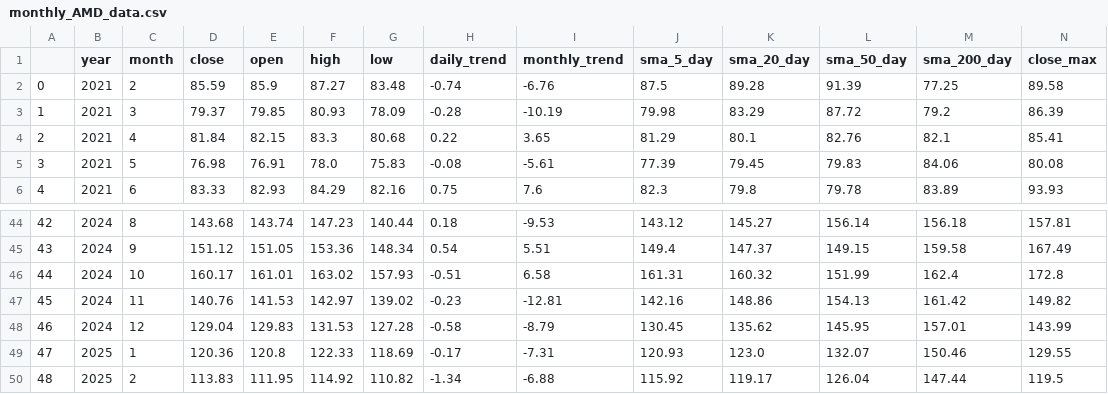
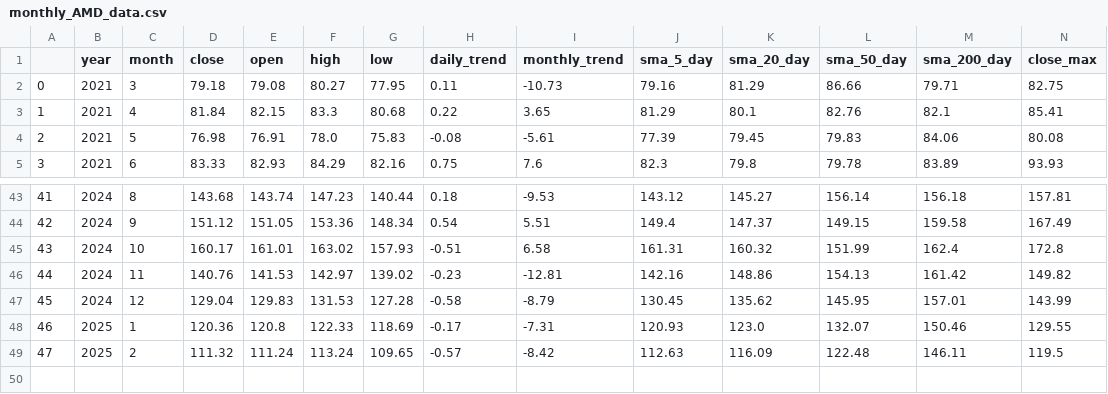
Before and after one commit to smart-applications-de/smart-app-generative-ai, a CSV file: history/data/monthly_AMD_data.csv, drawn as a sheet; only a part is shown, gaps mark what is left out; removed rows and columns are numbered as before the commit, all else as after; rows hold the shown columns only; the diff names each change by its address in the sheet, - before the commit and + after, or states it on an @@ line.

```diff
--- a/history/data/monthly_AMD_data.csv
+++ b/history/data/monthly_AMD_data.csv
-row 2: 0 | 2021 | 2 | 85.59 | 85.9 | 87.27 | 83.48 | -0.74 | -6.76 | 87.5 | 89.28 | 91.39 | 77.25 | 89.58
-row 3: 1 | 2021 | 3 | 79.37 | 79.85 | 80.93 | 78.09 | -0.28 | -10.19 | 79.98 | 83.29 | 87.72 | 79.2 | 86.39
+row 2: 0 | 2021 | 3 | 79.18 | 79.08 | 80.27 | 77.95 | 0.11 | -10.73 | 79.16 | 81.29 | 86.66 | 79.71 | 82.75
@@ column A renumbered between rows 3 and 48 @@
-row 50: 48 | 2025 | 2 | 113.83 | 111.95 | 114.92 | 110.82 | -1.34 | -6.88 | 115.92 | 119.17 | 126.04 | 147.44 | 119.5
+row 49: 47 | 2025 | 2 | 111.32 | 111.24 | 113.24 | 109.65 | -0.57 | -8.42 | 112.63 | 116.09 | 122.48 | 146.11 | 119.5
```
Also changed, not shown: history/data/_AMD_data.csv, history/data/_NVDA_data.csv, 41 other files.
